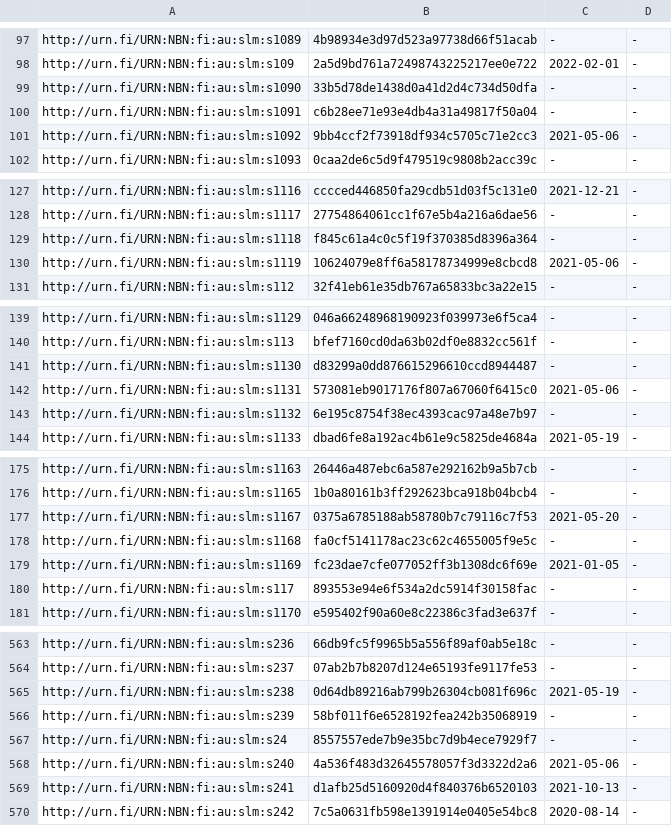
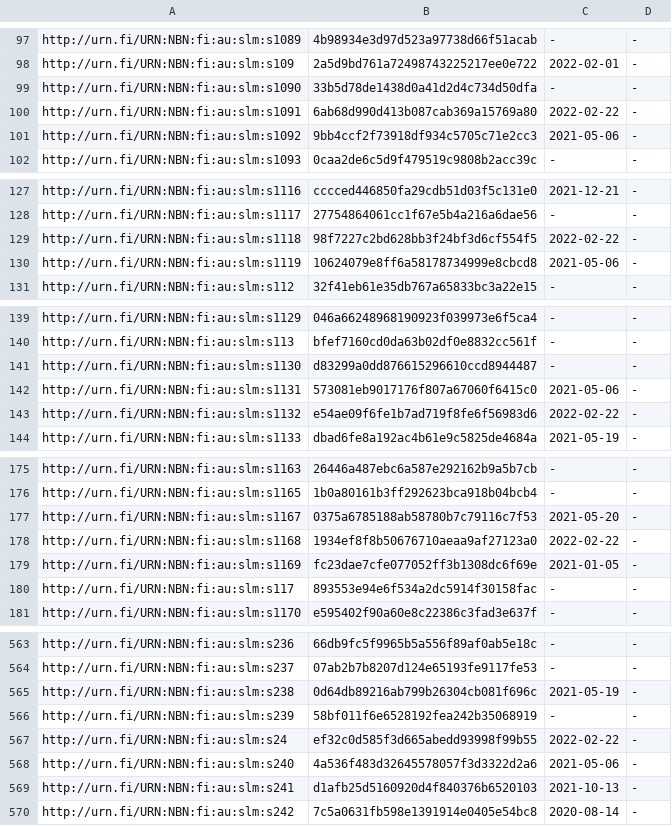
Before and after one commit to NatLibFi/Finto-data, a TSV file: vocabularies/slm/timestamps.tsv, drawn as a sheet; only a part is shown, gaps mark what is left out; the diff covers the shown part only.

```diff
--- a/vocabularies/slm/timestamps.tsv
+++ b/vocabularies/slm/timestamps.tsv
@@ -99,3 +99,3 @@ http://urn.fi/URN:NBN:fi:au:slm:s109	2a5d9bd761a72498743225217ee0e722	2022-02-01
 http://urn.fi/URN:NBN:fi:au:slm:s1090	33b5d78de1438d0a41d2d4c734d50dfa	-	-
-http://urn.fi/URN:NBN:fi:au:slm:s1091	c6b28ee71e93e4db4a31a49817f50a04	-	-
+http://urn.fi/URN:NBN:fi:au:slm:s1091	6ab68d990d413b087cab369a15769a80	2022-02-22	-
 http://urn.fi/URN:NBN:fi:au:slm:s1092	9bb4ccf2f73918df934c5705c71e2cc3	2021-05-06	-
@@ -128,3 +128,3 @@ http://urn.fi/URN:NBN:fi:au:slm:s1116	cccced446850fa29cdb51d03f5c131e0	2021-12-2
 http://urn.fi/URN:NBN:fi:au:slm:s1117	27754864061cc1f67e5b4a216a6dae56	-	-
-http://urn.fi/URN:NBN:fi:au:slm:s1118	f845c61a4c0c5f19f370385d8396a364	-	-
+http://urn.fi/URN:NBN:fi:au:slm:s1118	98f7227c2bd628bb3f24bf3d6cf554f5	2022-02-22	-
 http://urn.fi/URN:NBN:fi:au:slm:s1119	10624079e8ff6a58178734999e8cbcd8	2021-05-06	-
@@ -142,3 +142,3 @@ http://urn.fi/URN:NBN:fi:au:slm:s1130	d83299a0dd876615296610ccd8944487	-	-
 http://urn.fi/URN:NBN:fi:au:slm:s1131	573081eb9017176f807a67060f6415c0	2021-05-06	-
-http://urn.fi/URN:NBN:fi:au:slm:s1132	6e195c8754f38ec4393cac97a48e7b97	-	-
+http://urn.fi/URN:NBN:fi:au:slm:s1132	e54ae09f6fe1b7ad719f8fe6f56983d6	2022-02-22	-
 http://urn.fi/URN:NBN:fi:au:slm:s1133	dbad6fe8a192ac4b61e9c5825de4684a	2021-05-19	-
@@ -177,3 +177,3 @@ http://urn.fi/URN:NBN:fi:au:slm:s1165	1b0a80161b3ff292623bca918b04bcb4	-	-
 http://urn.fi/URN:NBN:fi:au:slm:s1167	0375a6785188ab58780b7c79116c7f53	2021-05-20	-
-http://urn.fi/URN:NBN:fi:au:slm:s1168	fa0cf5141178ac23c62c4655005f9e5c	-	-
+http://urn.fi/URN:NBN:fi:au:slm:s1168	1934ef8f8b50676710aeaa9af27123a0	2022-02-22	-
 http://urn.fi/URN:NBN:fi:au:slm:s1169	fc23dae7cfe077052ff3b1308dc6f69e	2021-01-05	-
@@ -566,3 +566,3 @@ http://urn.fi/URN:NBN:fi:au:slm:s238	0d64db89216ab799b26304cb081f696c	2021-05-19
 http://urn.fi/URN:NBN:fi:au:slm:s239	58bf011f6e6528192fea242b35068919	-	-
-http://urn.fi/URN:NBN:fi:au:slm:s24	8557557ede7b9e35bc7d9b4ece7929f7	-	-
+http://urn.fi/URN:NBN:fi:au:slm:s24	ef32c0d585f3d665abedd93998f99b55	2022-02-22	-
 http://urn.fi/URN:NBN:fi:au:slm:s240	4a536f483d32645578057f3d3322d2a6	2021-05-06	-
```
Also changed, not shown: 46 edited cells elsewhere in this file, 2 other files.
